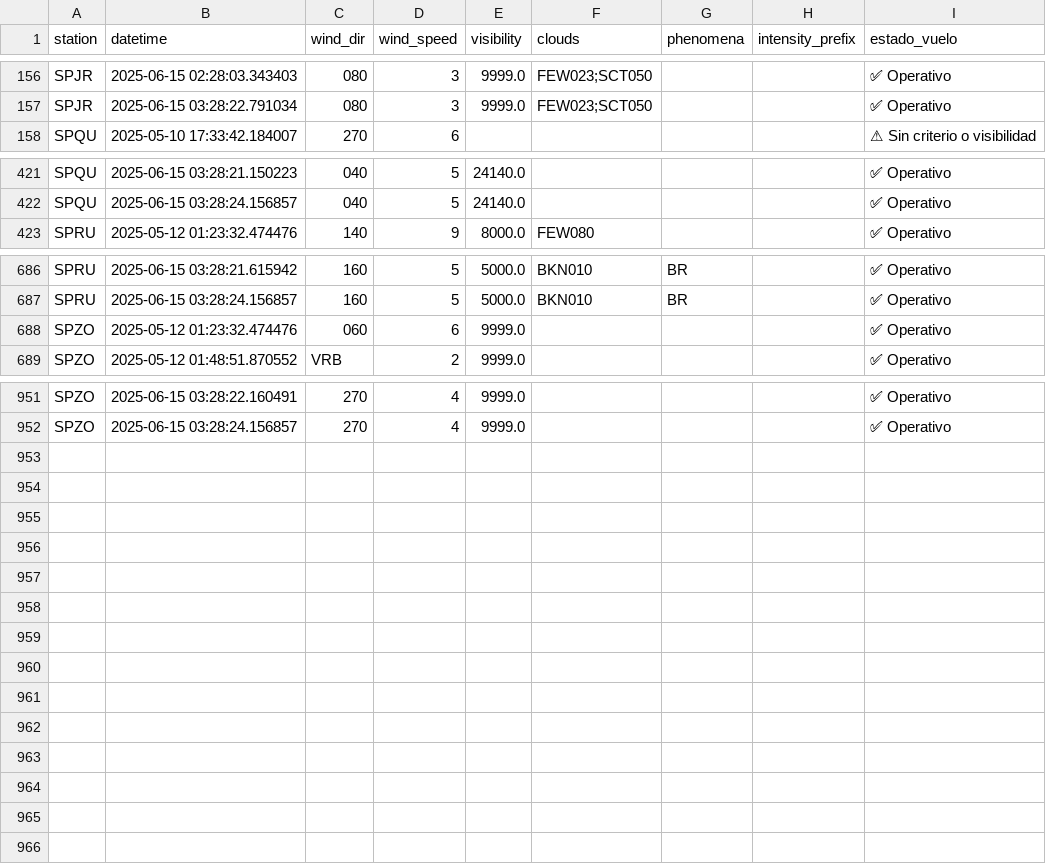
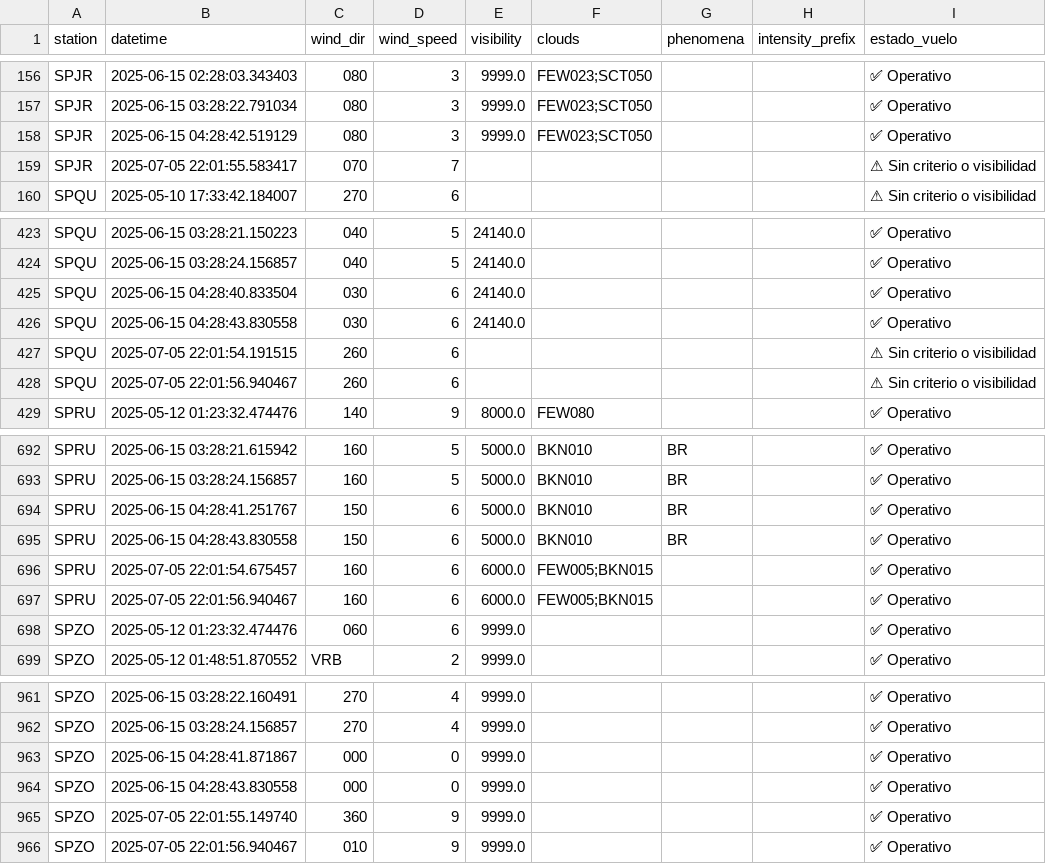
Before and after one commit to GonzaSuc/flight_cancellation_ai, a CSV file: data/processed/estado_vuelos.csv, drawn as a sheet; only a part is shown, gaps mark what is left out; the diff covers the shown part only; the diff names each change by its address in the sheet, - before the commit and + after, or states it on an @@ line.

```diff
--- a/data/processed/estado_vuelos.csv
+++ b/data/processed/estado_vuelos.csv
+row 158: SPJR | 2025-06-15 04:28:42.519129 | 080 | 3 | 9999.0 | FEW023;SCT050 |  |  | ✅ Operativo
+row 159: SPJR | 2025-07-05 22:01:55.583417 | 070 | 7 |  |  |  |  | ⚠ Sin criterio o visibilidad
+row 425: SPQU | 2025-06-15 04:28:40.833504 | 030 | 6 | 24140.0 |  |  |  | ✅ Operativo
+row 426: SPQU | 2025-06-15 04:28:43.830558 | 030 | 6 | 24140.0 |  |  |  | ✅ Operativo
+row 427: SPQU | 2025-07-05 22:01:54.191515 | 260 | 6 |  |  |  |  | ⚠ Sin criterio o visibilidad
+row 428: SPQU | 2025-07-05 22:01:56.940467 | 260 | 6 |  |  |  |  | ⚠ Sin criterio o visibilidad
+row 694: SPRU | 2025-06-15 04:28:41.251767 | 150 | 6 | 5000.0 | BKN010 | BR |  | ✅ Operativo
+row 695: SPRU | 2025-06-15 04:28:43.830558 | 150 | 6 | 5000.0 | BKN010 | BR |  | ✅ Operativo
+row 696: SPRU | 2025-07-05 22:01:54.675457 | 160 | 6 | 6000.0 | FEW005;BKN015 |  |  | ✅ Operativo
+row 697: SPRU | 2025-07-05 22:01:56.940467 | 160 | 6 | 6000.0 | FEW005;BKN015 |  |  | ✅ Operativo
+row 963: SPZO | 2025-06-15 04:28:41.871867 | 000 | 0 | 9999.0 |  |  |  | ✅ Operativo
+row 964: SPZO | 2025-06-15 04:28:43.830558 | 000 | 0 | 9999.0 |  |  |  | ✅ Operativo
+row 965: SPZO | 2025-07-05 22:01:55.149740 | 360 | 9 | 9999.0 |  |  |  | ✅ Operativo
+row 966: SPZO | 2025-07-05 22:01:56.940467 | 010 | 9 | 9999.0 |  |  |  | ✅ Operativo
```
Also changed, not shown: 13 edited cells elsewhere in this file, data/processed/avwx_metar.csv, data/processed/cleaned_weather_data.csv, 14 other files.
